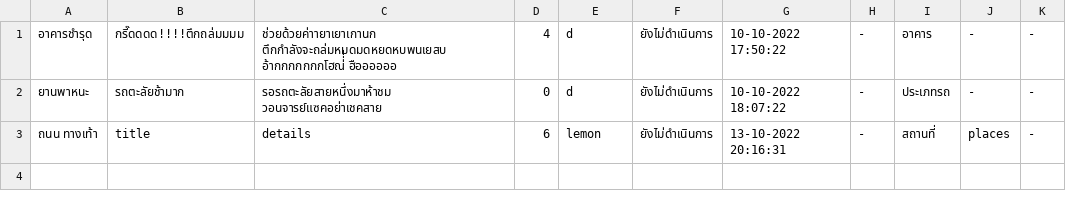
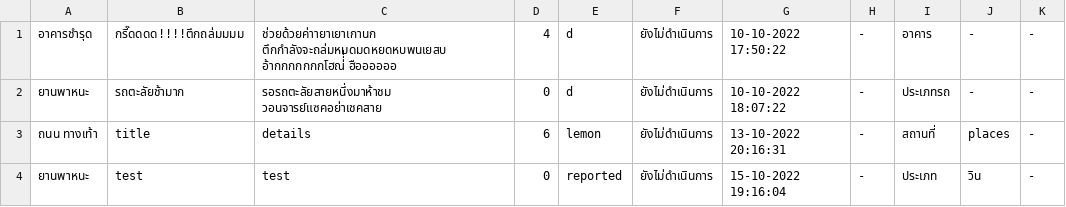
Before and after one commit to atitaya03/project_java_piao, a CSV file: executablefiles_csv/csv/complaintData.csv, drawn as a sheet; the diff names each change by its address in the sheet, - before the commit and + after, or states it on an @@ line.

Commit message:
fix typo and csv

```diff
--- a/executablefiles_csv/csv/complaintData.csv
+++ b/executablefiles_csv/csv/complaintData.csv
+row 4: ยานพาหนะ | test | test | 0 | reported | ยังไม่ดำเนินการ | 15-10-2022 19:16:04 | - | ประเภท | วิน | -
```
Also changed, not shown: 8 other files.
